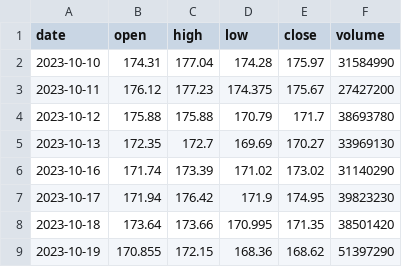
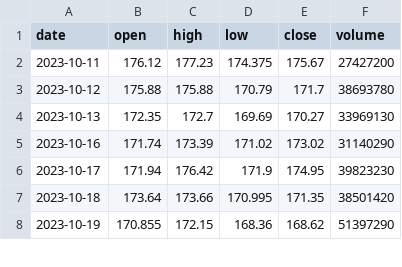
Before and after one commit to kirkwarren/CI_Test, a CSV file: data/IWM.csv, drawn as a sheet; only a part is shown; the diff names each change by its address in the sheet, - before the commit and + after, or states it on an @@ line.

```diff
--- a/data/IWM.csv
+++ b/data/IWM.csv
-row 2: 2023-10-10 | 174.31 | 177.04 | 174.28 | 175.97 | 31584990
```
Also changed, not shown: data/AMZN.csv, data/JPM.csv, 42 other files.
